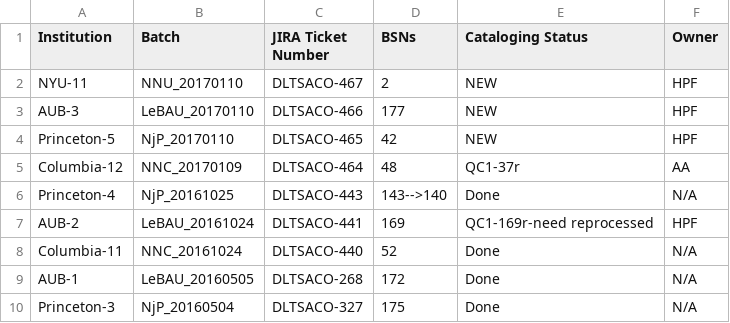
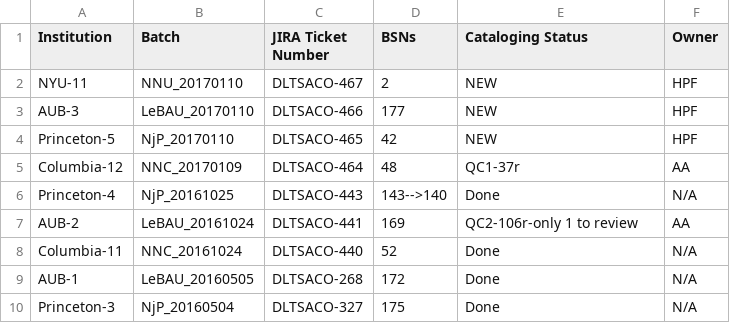
Before and after one commit to NYULibraries/aco-karms, a CSV file: work/batch-jira-tkts.csv, drawn as a sheet; only a part is shown.

Commit message:
Update batch-jira-tkts.csv

```diff
--- a/work/batch-jira-tkts.csv
+++ b/work/batch-jira-tkts.csv
@@ -6,3 +6,3 @@ Columbia-12,NNC_20170109,DLTSACO-464,48,QC1-37r,AA
 Princeton-4,NjP_20161025,DLTSACO-443,143-->140,Done,N/A
-AUB-2,LeBAU_20161024,DLTSACO-441,169,QC1-169r-need reprocessed,HPF
+AUB-2,LeBAU_20161024,DLTSACO-441,169,QC2-106r-only 1 to review,AA
 Columbia-11,NNC_20161024,DLTSACO-440,52,Done,N/A
```
